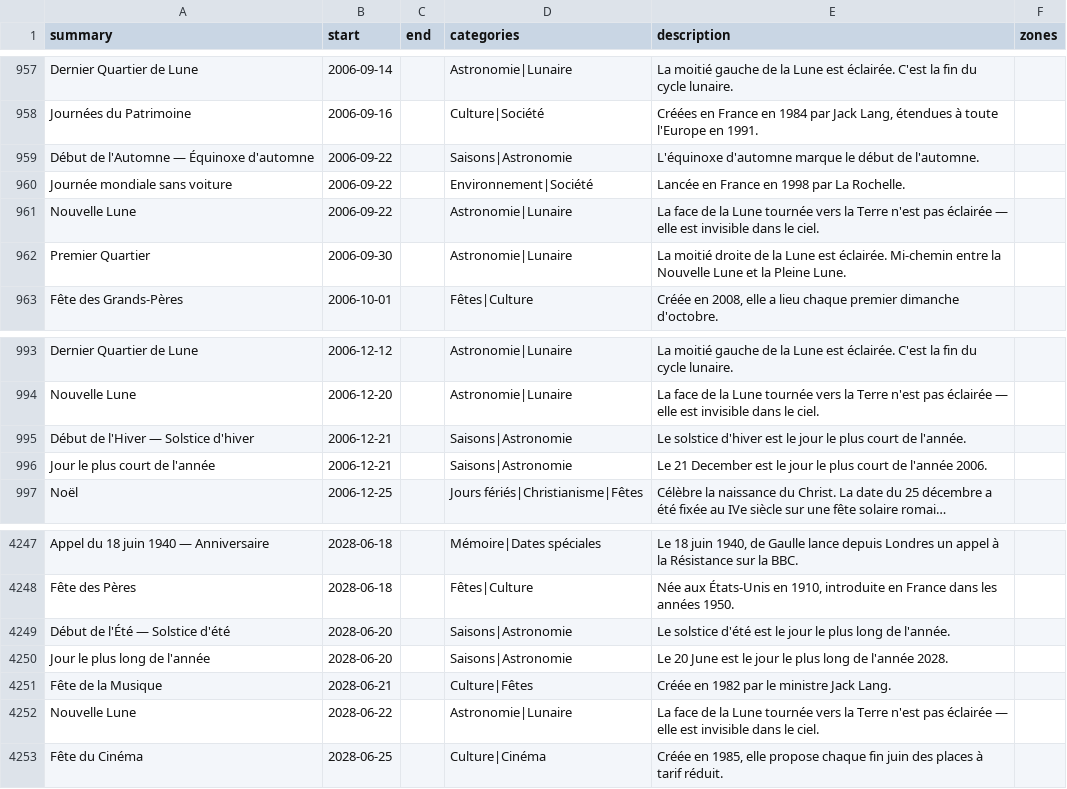
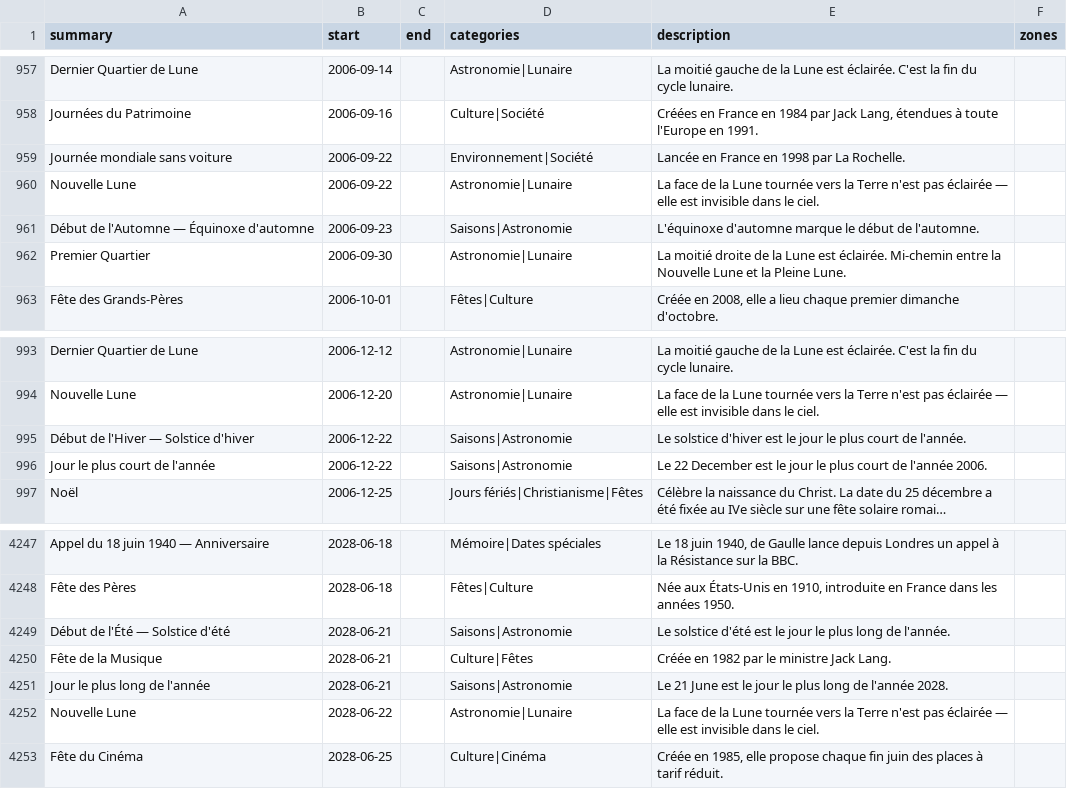
Before and after one commit to TiboTsr/calendrier-france-ics, a CSV file: calendrier.csv, drawn as a sheet; only a part is shown, gaps mark what is left out; long unchanged cells end in …; removed rows and columns are numbered as before the commit, all else as after; the diff names each change by its address in the sheet, - before the commit and + after, or states it on an @@ line.

```diff
--- a/calendrier.csv
+++ b/calendrier.csv
-row 959: Début de l'Automne — Équinoxe d'automne | 2006-09-22 |  | Saisons|Astronomie | L'équinoxe d'automne marque le début de l'automne.
+row 961: Début de l'Automne — Équinoxe d'automne | 2006-09-23 |  | Saisons|Astronomie | L'équinoxe d'automne marque le début de l'automne.
-B995:B996 (start): 2006-12-21
+B995:B996 (start): 2006-12-22
-E996 (description): Le 21 December est…
+E996 (description): Le 22 December est…
-B4249 (start): 2028-06-20
+B4249 (start): 2028-06-21
-row 4250: Jour le plus long de l'année | 2028-06-20 |  | Saisons|Astronomie | Le 20 June est le jour le plus long de l'année 2028.
+row 4251: Jour le plus long de l'année | 2028-06-21 |  | Saisons|Astronomie | Le 21 June est le jour le plus long de l'année 2028.
```
Also changed, not shown: 11 other files.
